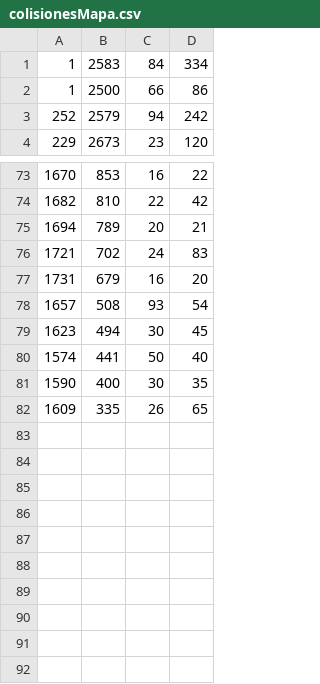
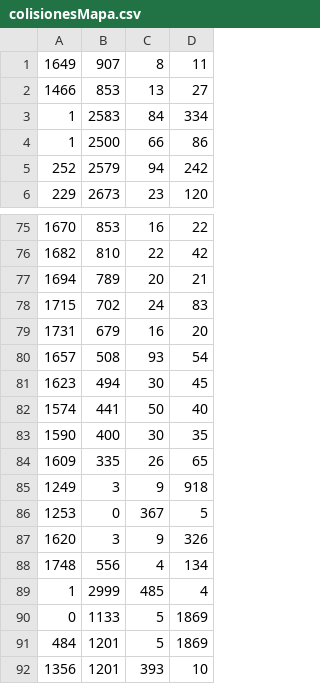
Before and after one commit to Very-Serious-Games/Project1-Shock-Troopers, a CSV file: Shock Troopers/game/Assets/sprites/colisionesMapa.csv, drawn as a sheet; only a part is shown, gaps mark what is left out.

```diff
--- a/Shock Troopers/game/Assets/sprites/colisionesMapa.csv
+++ b/Shock Troopers/game/Assets/sprites/colisionesMapa.csv
@@ -1 +1,3 @@
+1649;907;8;11
+1466;853;13;27
 1;2583;84;334
@@ -75,3 +77,3 @@
 1694;789;20;21
-1721;702;24;83
+1715;702;24;83
 1731;679;16;20
@@ -82 +84,9 @@
 1609;335;26;65
+1249;3;9;918
+1253;0;367;5
+1620;3;9;326
+1748;556;4;134
+1;2999;485;4
+0;1133;5;1869
+484;1201;5;1869
+1356;1201;393;10
```
Also changed, not shown: 10 other files.
